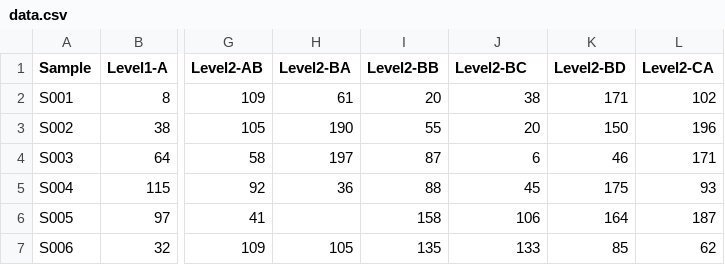
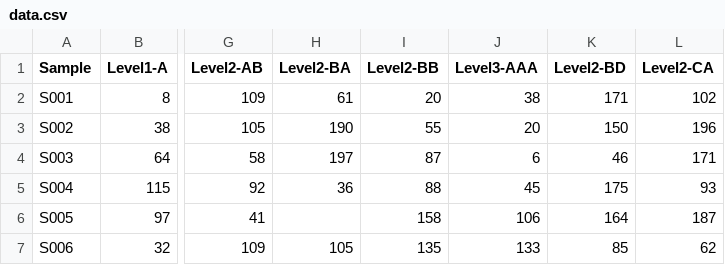
Before and after one commit to FvD/conceptr, a CSV file: inst/data.csv, drawn as a sheet; only a part is shown, gaps mark what is left out; the diff names each change by its address in the sheet, - before the commit and + after, or states it on an @@ line.

Commit message:
fixed error in example data

```diff
--- a/inst/data.csv
+++ b/inst/data.csv
-J1: Level2-BC
+J1: Level3-AAA
```
